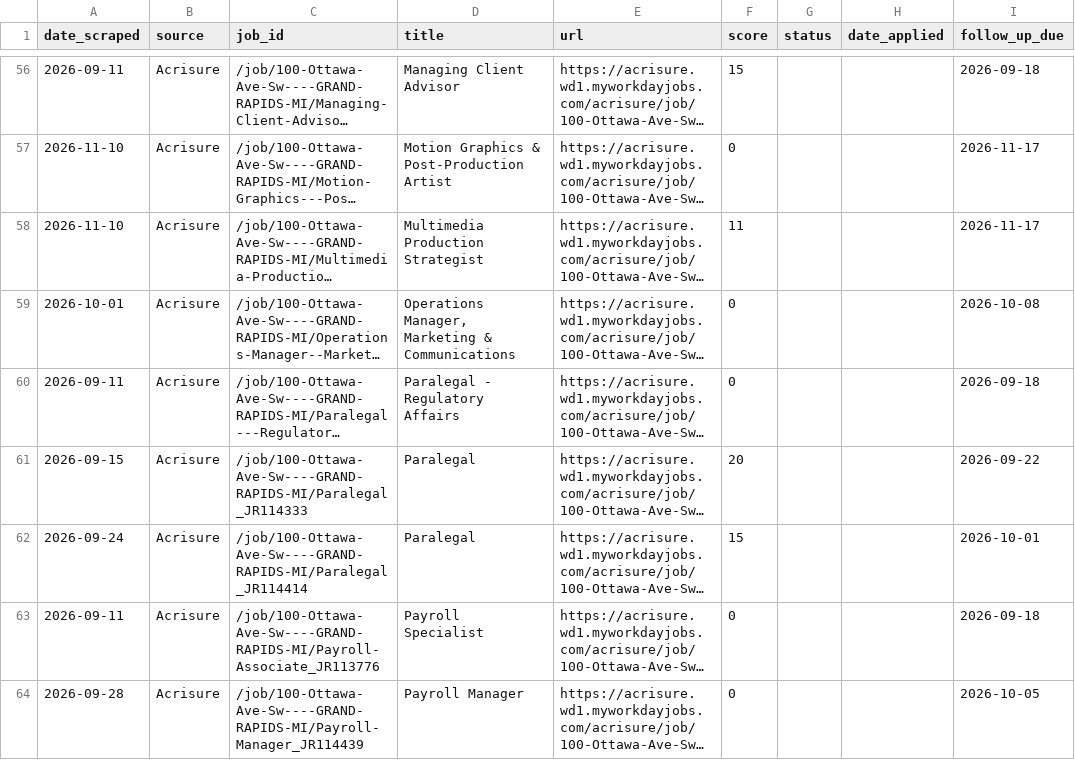
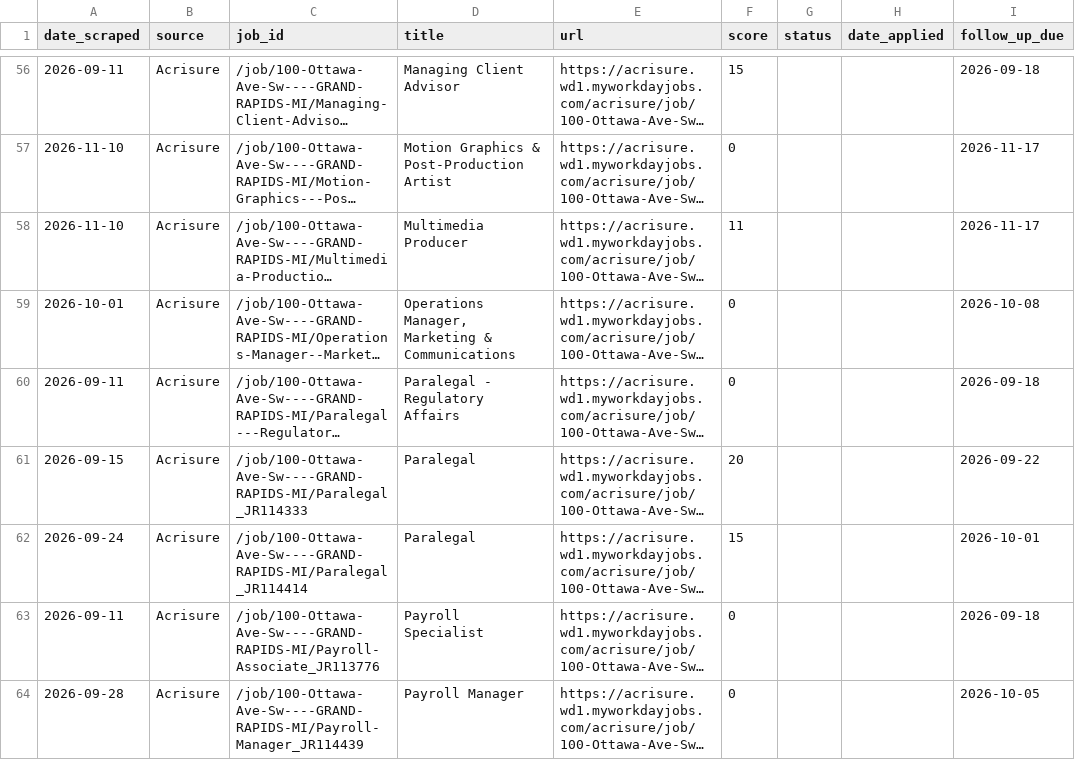
Before and after one commit to niiadjei7/job_monitor, a CSV file: job_search_tracker.csv, drawn as a sheet; only a part is shown, gaps mark what is left out; long unchanged cells end in …; the diff covers the shown part only; the diff names each change by its address in the sheet, - before the commit and + after, or states it on an @@ line.

```diff
--- a/job_search_tracker.csv
+++ b/job_search_tracker.csv
-D58 (title): Multimedia Production Strategist
+D58 (title): Multimedia Producer
```
Also changed, not shown: 9 added rows and 2 edited cells elsewhere in this file, 1 other file.
